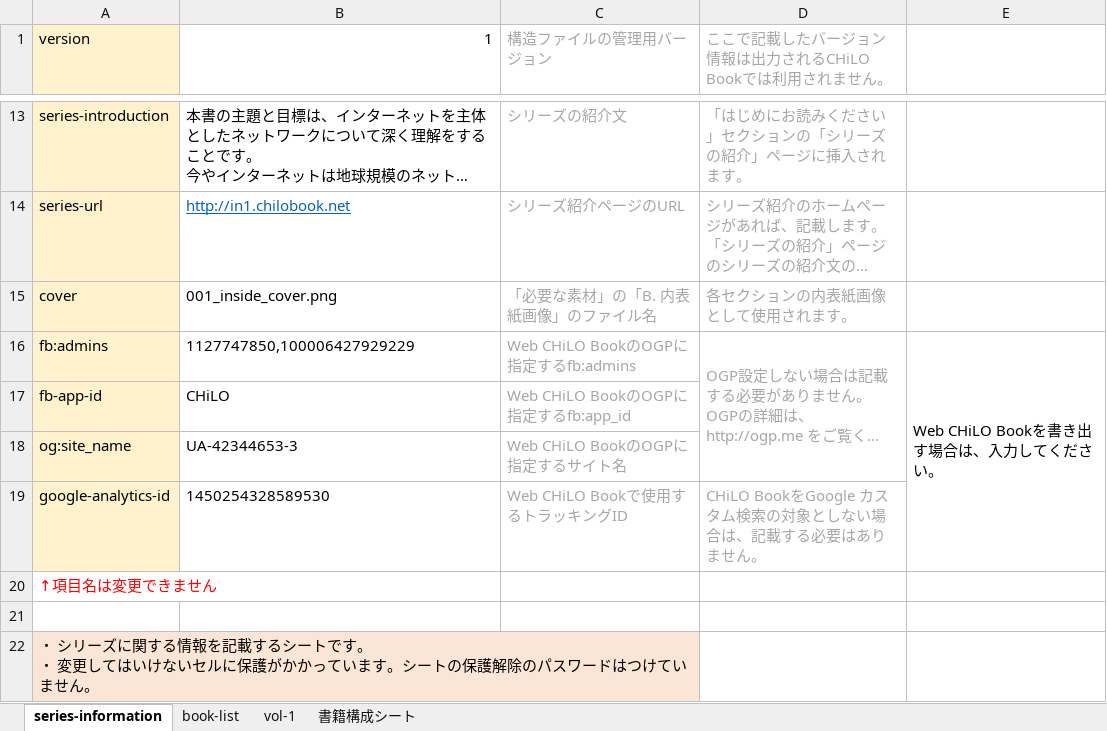
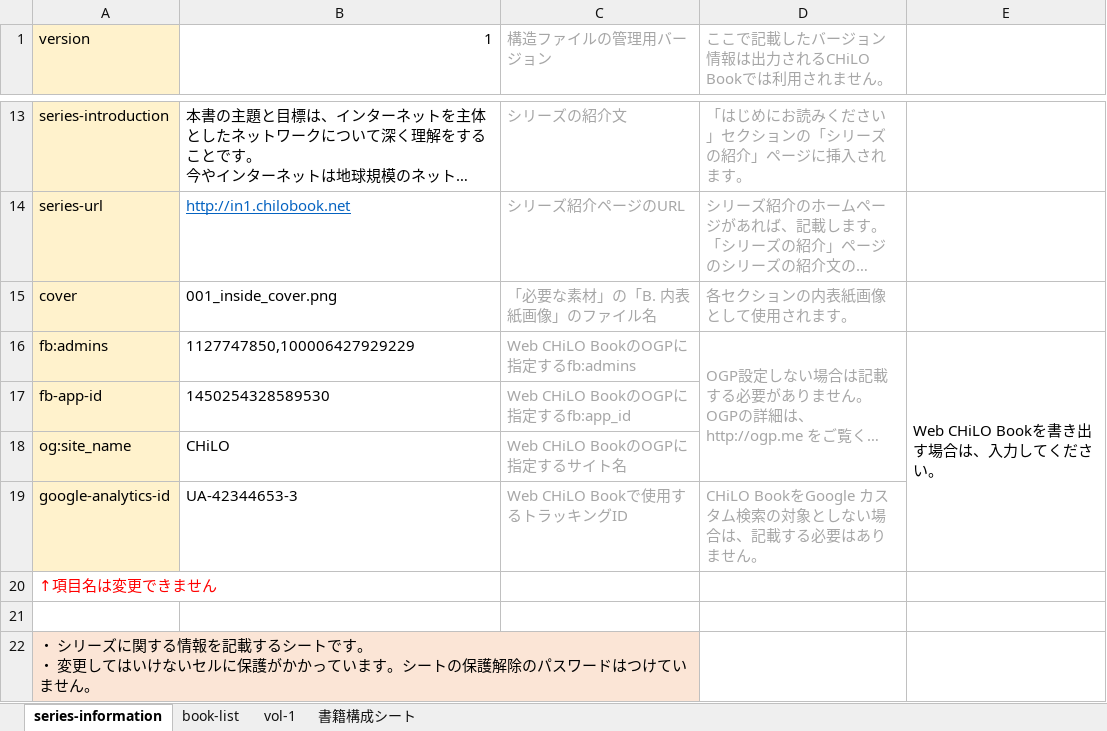
Before and after one commit to cccties/chilo-producer, an Excel workbook: chiloPro/sample-series/structure-books_sample.xlsx, sheet series-information, drawn as a sheet; only a part is shown, gaps mark what is left out; long unchanged cells end in …; values as stored, in another font and other column widths than the file's, no borders; charts and pictures not drawn; the diff names each change by its address in the sheet, - before the commit and + after, or states it on an @@ line.

Commit message:
サンプル版structure-booksの更新 ・series-infomation の修正

```diff
--- a/chiloPro/sample-series/structure-books_sample.xlsx (sheet series-information)
+++ b/chiloPro/sample-series/structure-books_sample.xlsx (sheet series-information)
-B17 (1): CHiLO
+B17 (1): 1450254328589530
-B18 (1): UA-42344653-3
+B18 (1): CHiLO
-B19 (1): 1450254328589530
+B19 (1): UA-42344653-3
```
